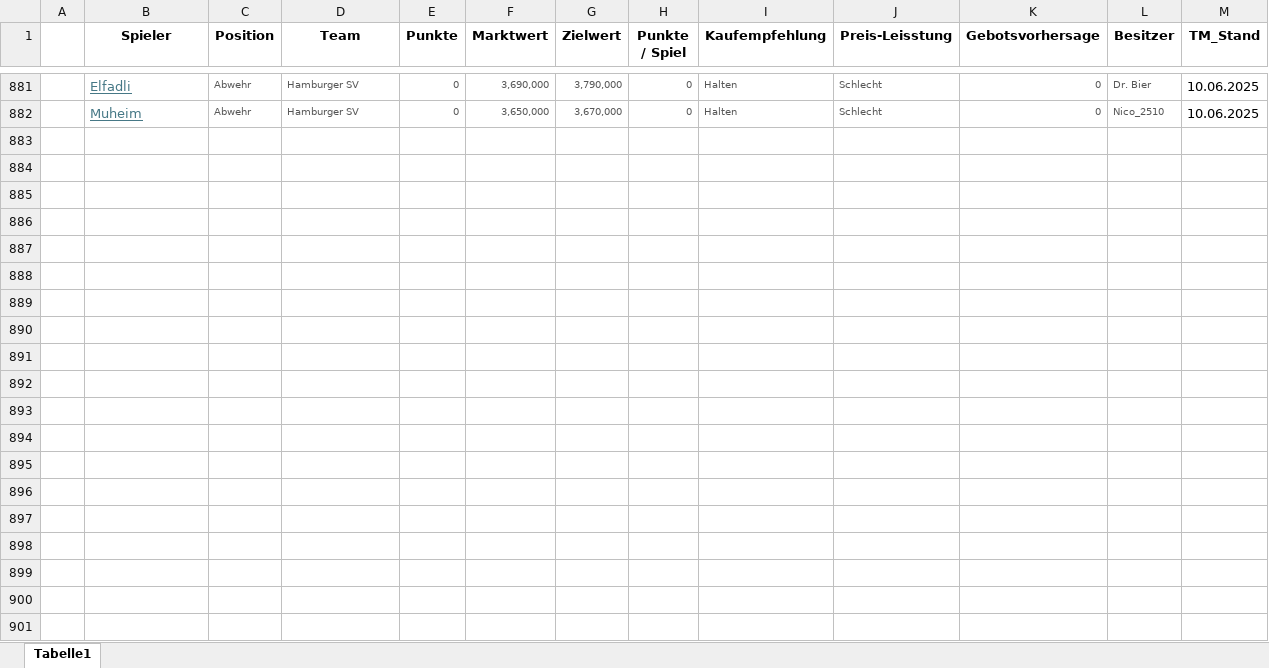
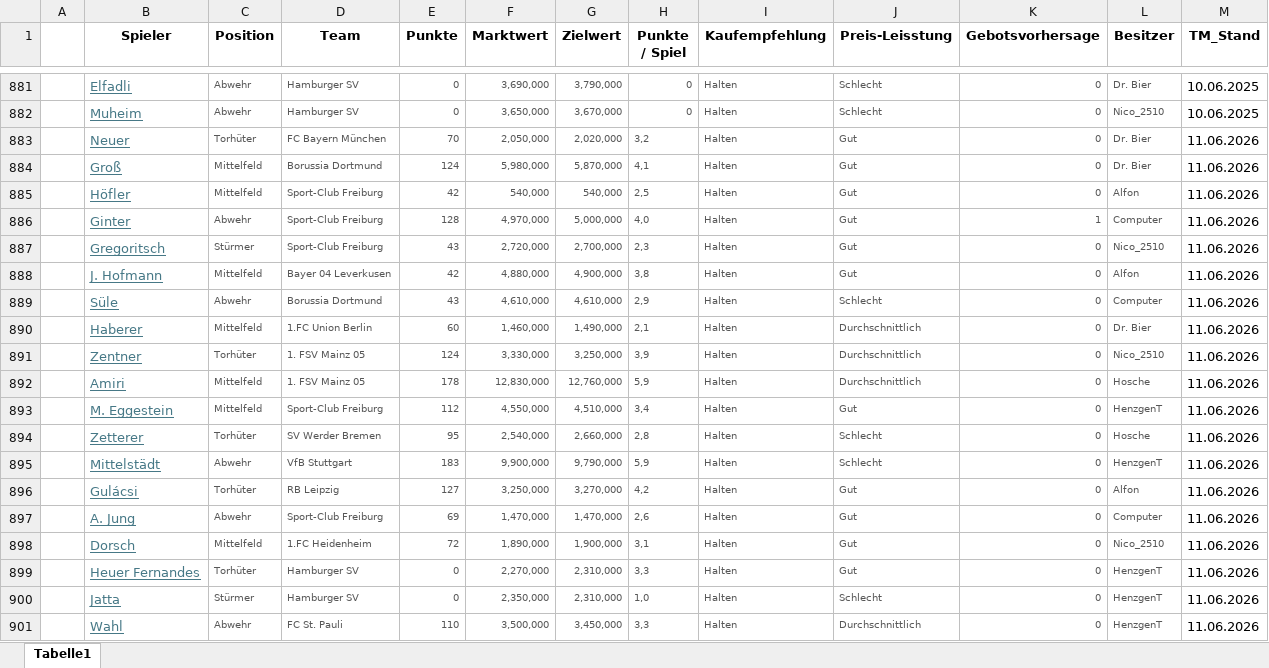
Before and after one commit to ternes90/comunio, an Excel workbook: TM_all.xlsx, sheet Tabelle1, drawn as a sheet; only a part is shown, gaps mark what is left out; values as stored, in another font and other column widths than the file's, no borders; the diff covers the shown part only; the diff names each change by its address in the sheet, - before the commit and + after, or states it on an @@ line.

```diff
--- a/TM_all.xlsx (sheet Tabelle1)
+++ b/TM_all.xlsx (sheet Tabelle1)
+row 883:  | Neuer | Torhüter | FC Bayern München | 70 | 2,050,000 | 2,020,000 | 3,2 | Halten | Gut | 0 | Dr. Bier | 11.06.2026
+row 884:  | Groß | Mittelfeld | Borussia Dortmund | 124 | 5,980,000 | 5,870,000 | 4,1 | Halten | Gut | 0 | Dr. Bier | 11.06.2026
+row 885:  | Höfler | Mittelfeld | Sport-Club Freiburg | 42 | 540,000 | 540,000 | 2,5 | Halten | Gut | 0 | Alfon | 11.06.2026
+row 886:  | Ginter | Abwehr | Sport-Club Freiburg | 128 | 4,970,000 | 5,000,000 | 4,0 | Halten | Gut | 1 | Computer | 11.06.2026
+row 887:  | Gregoritsch | Stürmer | Sport-Club Freiburg | 43 | 2,720,000 | 2,700,000 | 2,3 | Halten | Gut | 0 | Nico_2510 | 11.06.2026
+row 888:  | J. Hofmann | Mittelfeld | Bayer 04 Leverkusen | 42 | 4,880,000 | 4,900,000 | 3,8 | Halten | Gut | 0 | Alfon | 11.06.2026
+row 889:  | Süle | Abwehr | Borussia Dortmund | 43 | 4,610,000 | 4,610,000 | 2,9 | Halten | Schlecht | 0 | Computer | 11.06.2026
+row 890:  | Haberer | Mittelfeld | 1.FC Union Berlin | 60 | 1,460,000 | 1,490,000 | 2,1 | Halten | Durchschnittlich | 0 | Dr. Bier | 11.06.2026
+row 891:  | Zentner | Torhüter | 1. FSV Mainz 05 | 124 | 3,330,000 | 3,250,000 | 3,9 | Halten | Durchschnittlich | 0 | Nico_2510 | 11.06.2026
+row 892:  | Amiri | Mittelfeld | 1. FSV Mainz 05 | 178 | 12,830,000 | 12,760,000 | 5,9 | Halten | Durchschnittlich | 0 | Hosche | 11.06.2026
+row 893:  | M. Eggestein | Mittelfeld | Sport-Club Freiburg | 112 | 4,550,000 | 4,510,000 | 3,4 | Halten | Gut | 0 | HenzgenT | 11.06.2026
+row 894:  | Zetterer | Torhüter | SV Werder Bremen | 95 | 2,540,000 | 2,660,000 | 2,8 | Halten | Schlecht | 0 | Hosche | 11.06.2026
+row 895:  | Mittelstädt | Abwehr | VfB Stuttgart | 183 | 9,900,000 | 9,790,000 | 5,9 | Halten | Schlecht | 0 | HenzgenT | 11.06.2026
+row 896:  | Gulácsi | Torhüter | RB Leipzig | 127 | 3,250,000 | 3,270,000 | 4,2 | Halten | Gut | 0 | Alfon | 11.06.2026
+row 897:  | A. Jung | Abwehr | Sport-Club Freiburg | 69 | 1,470,000 | 1,470,000 | 2,6 | Halten | Gut | 0 | Computer | 11.06.2026
+row 898:  | Dorsch | Mittelfeld | 1.FC Heidenheim | 72 | 1,890,000 | 1,900,000 | 3,1 | Halten | Gut | 0 | Nico_2510 | 11.06.2026
+row 899:  | Heuer Fernandes | Torhüter | Hamburger SV | 0 | 2,270,000 | 2,310,000 | 3,3 | Halten | Gut | 0 | HenzgenT | 11.06.2026
+row 900:  | Jatta | Stürmer | Hamburger SV | 0 | 2,350,000 | 2,310,000 | 1,0 | Halten | Schlecht | 0 | HenzgenT | 11.06.2026
+row 901:  | Wahl | Abwehr | FC St. Pauli | 110 | 3,500,000 | 3,450,000 | 3,3 | Halten | Durchschnittlich | 0 | HenzgenT | 11.06.2026
```
Also changed, not shown: 65 added rows elsewhere in this sheet, 1 other file.
